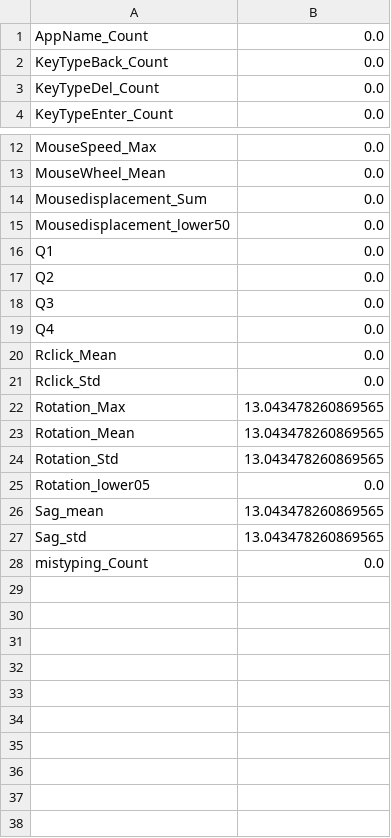
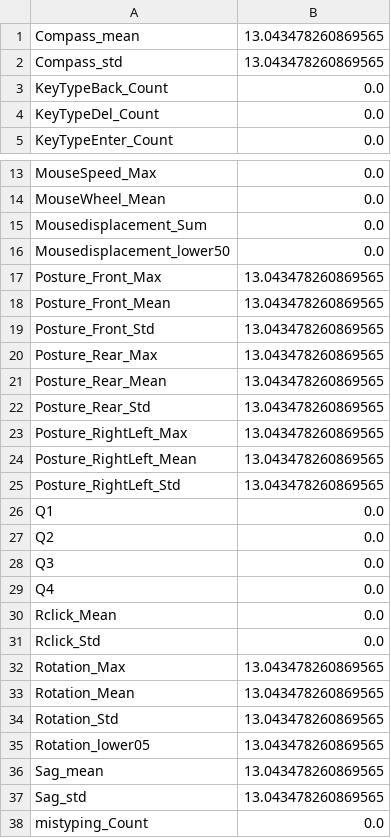
Before and after one commit to ShuDiamonds/QuestionnaireEstimation, a CSV file: output/F_S/output2018_06_26_AM100239/About Missing Values.csv (was output/output20180626AM100239/About Missing Values.csv), drawn as a sheet; only a part is shown, gaps mark what is left out.

Commit message:
exchange data

```diff
--- a/output/output20180626AM100239/About Missing Values.csv
+++ b/output/F_S/output2018_06_26_AM100239/About Missing Values.csv
@@ -1,2 +1,3 @@
-AppName_Count,0.0
+Compass_mean,13.043478260869565
+Compass_std,13.043478260869565
 KeyTypeBack_Count,0.0
@@ -15,2 +16,11 @@ Mousedisplacement_Sum,0.0
 Mousedisplacement_lower50,0.0
+Posture_Front_Max,13.043478260869565
+Posture_Front_Mean,13.043478260869565
+Posture_Front_Std,13.043478260869565
+Posture_Rear_Max,13.043478260869565
+Posture_Rear_Mean,13.043478260869565
+Posture_Rear_Std,13.043478260869565
+Posture_RightLeft_Max,13.043478260869565
+Posture_RightLeft_Mean,13.043478260869565
+Posture_RightLeft_Std,13.043478260869565
 Q1,0.0
@@ -24,3 +34,3 @@ Rotation_Mean,13.043478260869565
 Rotation_Std,13.043478260869565
-Rotation_lower05,0.0
+Rotation_lower05,13.043478260869565
 Sag_mean,13.043478260869565
```
Also changed, not shown: output/F_S/output2018_06_27_AM094337/About Missing Values.csv, 31 other files.
